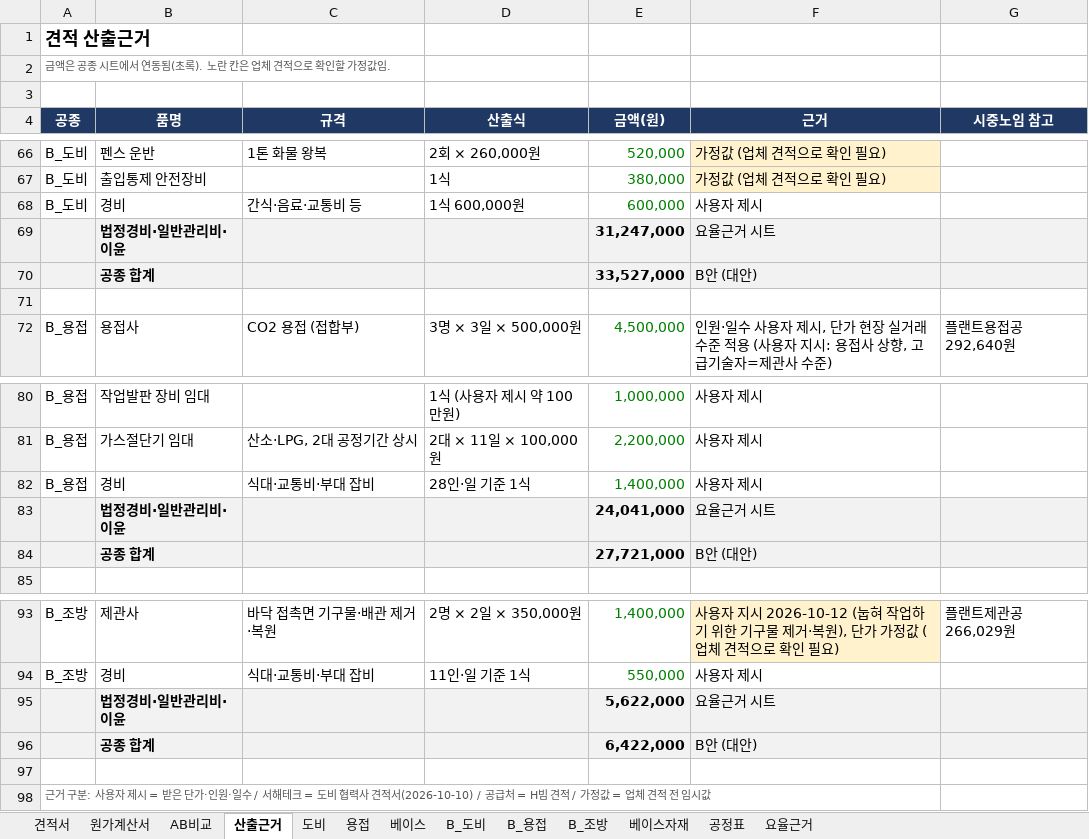
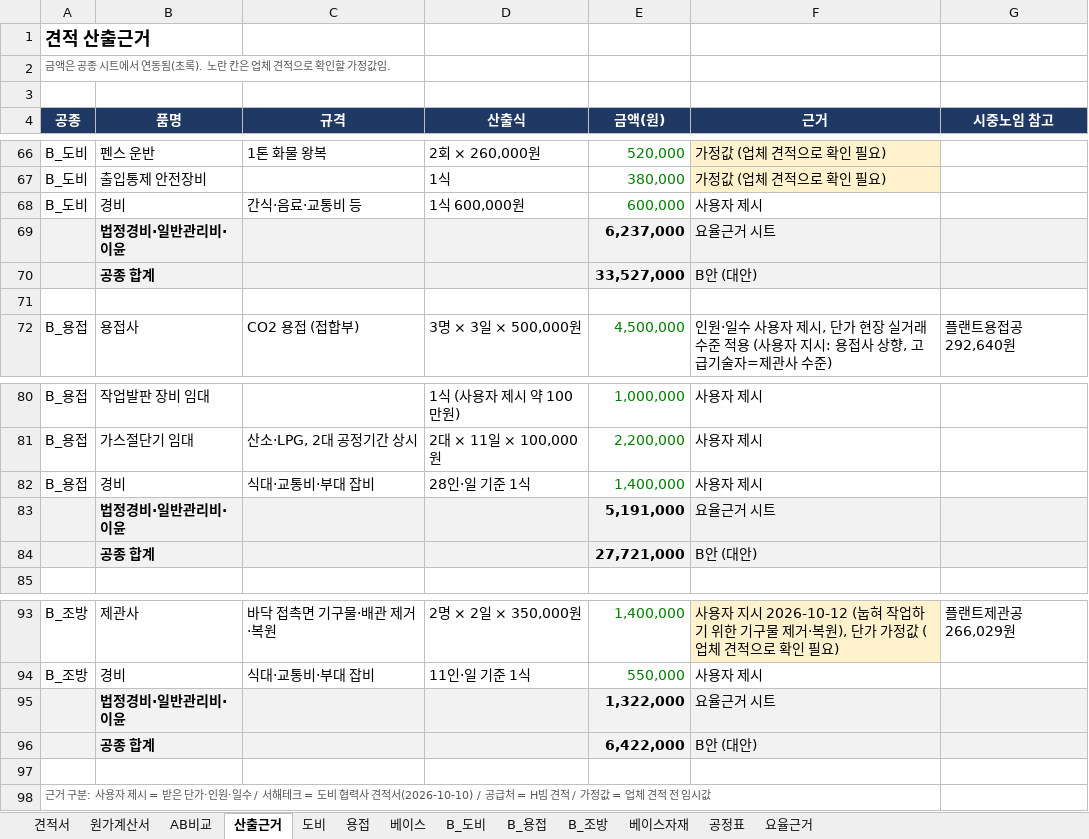
Before and after one commit to kdolbae/personal-task, an Excel workbook: experiments/2026-10-12-kkt-drying-furnace-base/estimate/견적서_금강변압기_진공건조로_회전안착_용접_v3.xlsx, sheet 산출근거, drawn as a sheet; only a part is shown, gaps mark what is left out; values as stored, in another font and other column widths than the file's, no borders; the diff names each change by its address in the sheet, - before the commit and + after, or states it on an @@ line.

```diff
--- a/experiments/2026-10-12-kkt-drying-furnace-base/estimate/견적서_금강변압기_진공건조로_회전안착_용접_v3.xlsx (sheet 산출근거)
+++ b/experiments/2026-10-12-kkt-drying-furnace-base/estimate/견적서_금강변압기_진공건조로_회전안착_용접_v3.xlsx (sheet 산출근거)
-E69 (금액(원)): 31,247,000
+E69 (금액(원)): 6,237,000
-E83 (금액(원)): 24,041,000
+E83 (금액(원)): 5,191,000
-E95 (금액(원)): 5,622,000
+E95 (금액(원)): 1,322,000
```
Also changed, not shown: 2 other files.
